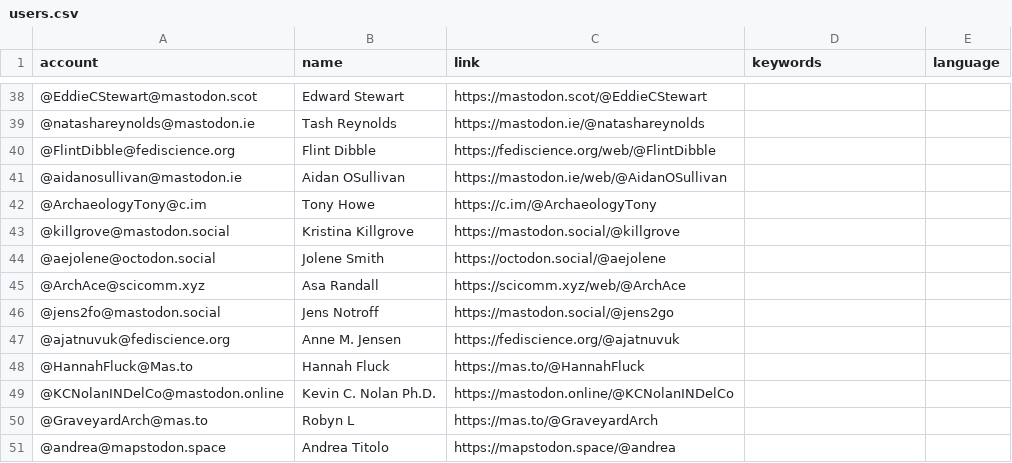
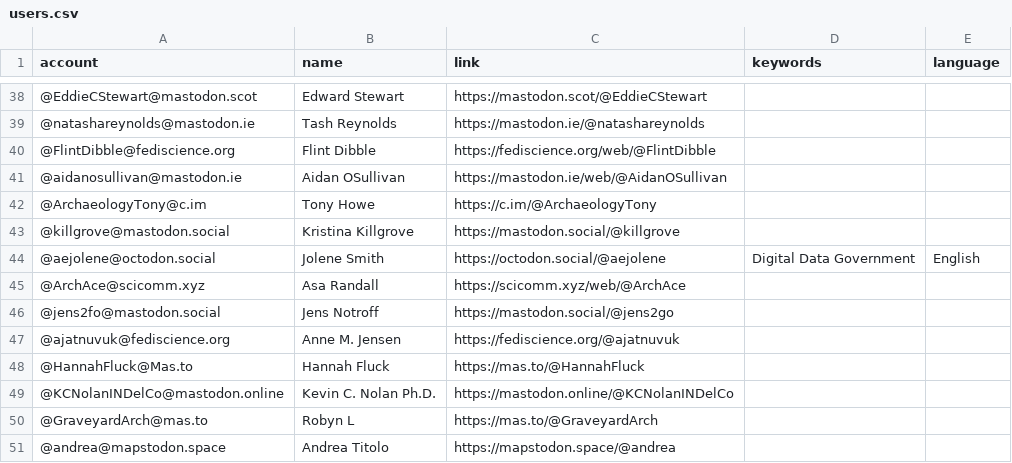
Before and after one commit to steko/Mastodon-Archaeology, a CSV file: resources/users.csv, drawn as a sheet; only a part is shown, gaps mark what is left out.

Commit message:
Update users.csv
keywords

```diff
--- a/resources/users.csv
+++ b/resources/users.csv
@@ -43,3 +43,3 @@ account,name,link,keywords,language
 @killgrove@mastodon.social,Kristina Killgrove,https://mastodon.social/@killgrove,,
-@aejolene@octodon.social,Jolene Smith,https://octodon.social/@aejolene,,
+@aejolene@octodon.social,Jolene Smith,https://octodon.social/@aejolene,Digital Data Government,English
 @ArchAce@scicomm.xyz,Asa Randall,https://scicomm.xyz/web/@ArchAce,,
```
